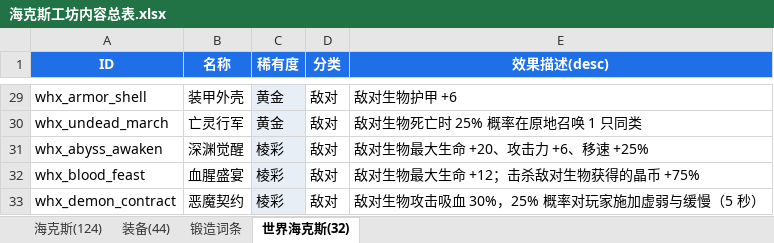
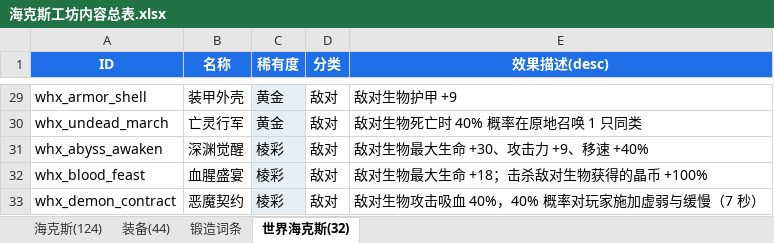
Before and after one commit to GuJiaoYe1024/hexcraft-workshop, an Excel workbook: docs/海克斯工坊内容总表.xlsx, sheet 世界海克斯(32), drawn as a sheet; only a part is shown, gaps mark what is left out; values as stored, in another font and other column widths than the file's, no borders; the diff covers the shown part only; the diff names each change by its address in the sheet, - before the commit and + after, or states it on an @@ line.

```diff
--- a/docs/海克斯工坊内容总表.xlsx (sheet 世界海克斯(32))
+++ b/docs/海克斯工坊内容总表.xlsx (sheet 世界海克斯(32))
-E29 (效果描述(desc)): 敌对生物护甲 +6
+E29 (效果描述(desc)): 敌对生物护甲 +9
-E30 (效果描述(desc)): 敌对生物死亡时 25% 概率在原地召唤 1 只同类
+E30 (效果描述(desc)): 敌对生物死亡时 40% 概率在原地召唤 1 只同类
-E31 (效果描述(desc)): 敌对生物最大生命 +20、攻击力 +6、移速 +25%
+E31 (效果描述(desc)): 敌对生物最大生命 +30、攻击力 +9、移速 +40%
-E32 (效果描述(desc)): 敌对生物最大生命 +12；击杀敌对生物获得的晶币 +75%
+E32 (效果描述(desc)): 敌对生物最大生命 +18；击杀敌对生物获得的晶币 +100%
-E33 (效果描述(desc)): 敌对生物攻击吸血 30%，25% 概率对玩家施加虚弱与缓慢（5 秒）
+E33 (效果描述(desc)): 敌对生物攻击吸血 40%，40% 概率对玩家施加虚弱与缓慢（7 秒）
```
Also changed, not shown: 26 edited cells elsewhere in this sheet, 13 other files.
